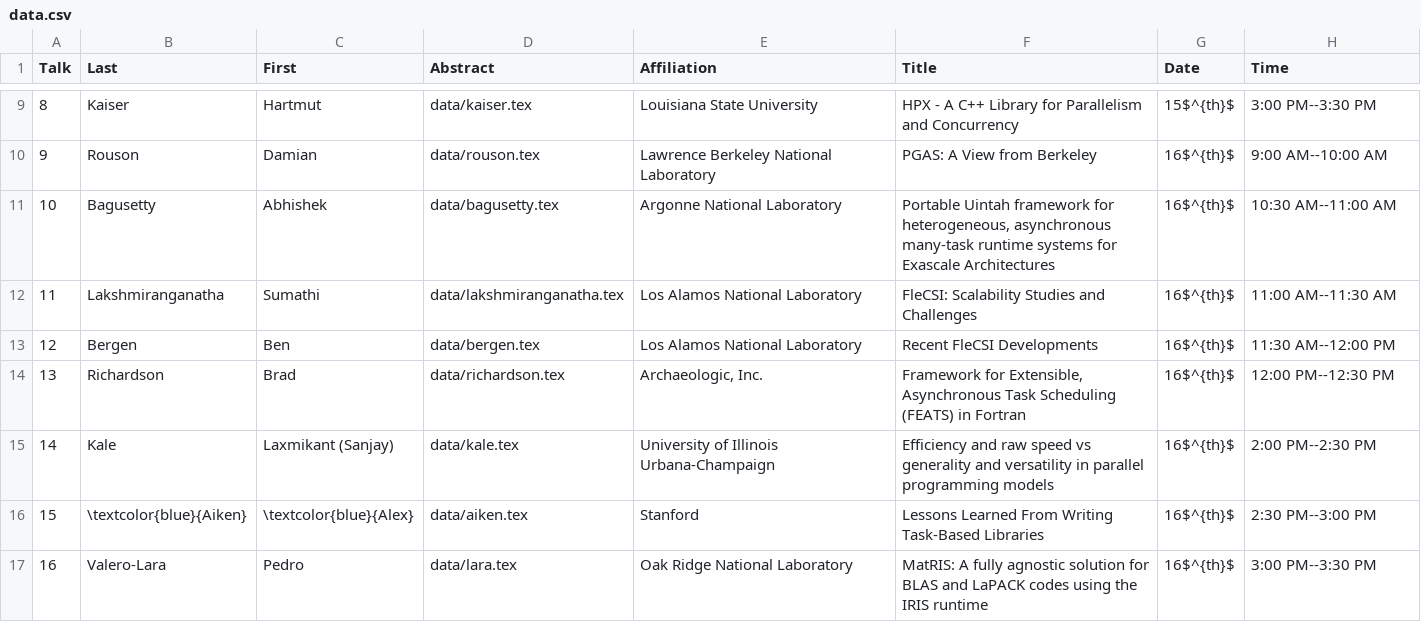
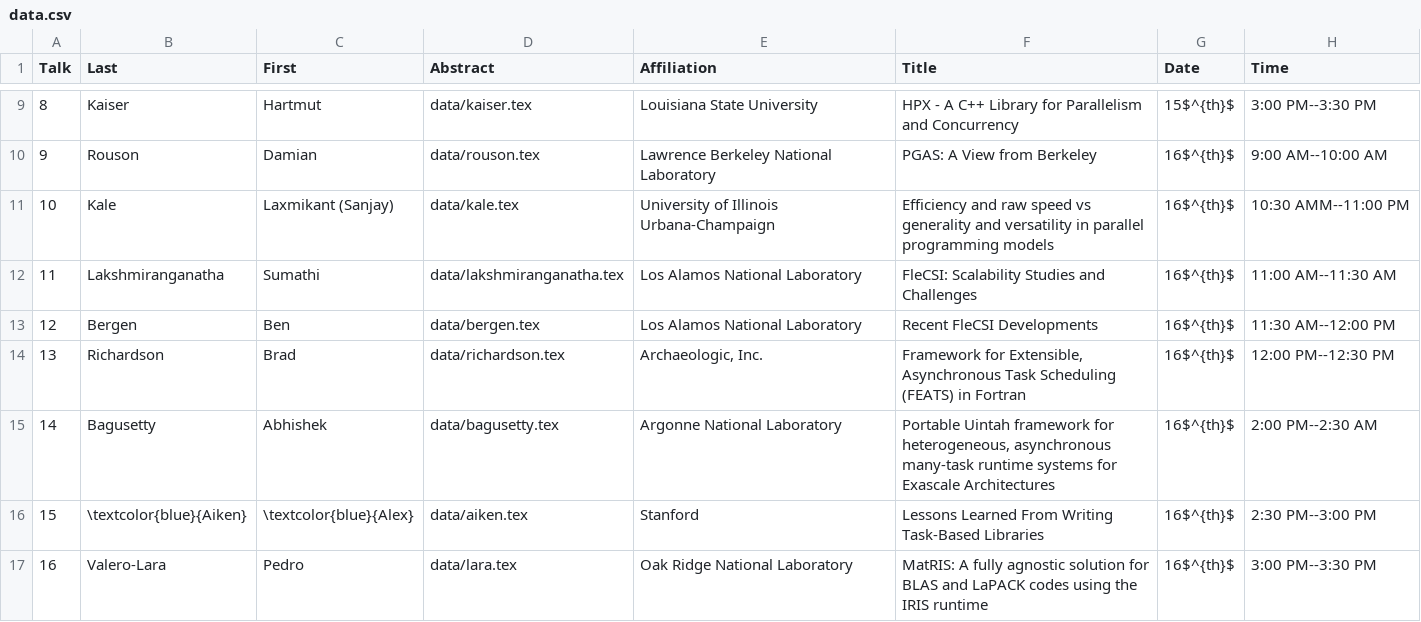
Before and after one commit to wamta25/booklet, a CSV file: data.csv, drawn as a sheet; only a part is shown, gaps mark what is left out.

Commit message:
Update schedule

```diff
--- a/data.csv
+++ b/data.csv
@@ -10,3 +10,3 @@ Talk,Last,First,Abstract,Affiliation,Title,Date,Time
 9,Rouson,Damian,data/rouson.tex,Lawrence Berkeley National Laboratory,PGAS: A View from Berkeley,16$^{th}$,9:00 AM--10:00 AM
-10,Bagusetty,Abhishek,data/bagusetty.tex,Argonne National Laboratory,"Portable Uintah framework for heterogeneous, asynchronous many-task runtime systems for Exascale Architectures",16$^{th}$,10:30 AM--11:00 AM
+10,Kale,Laxmikant (Sanjay),data/kale.tex,University of Illinois Urbana-Champaign,Efficiency and raw speed vs generality and versatility in parallel programming models,16$^{th}$,10:30 AMM--11:00 PM
 11,Lakshmiranganatha,Sumathi,data/lakshmiranganatha.tex,Los Alamos National Laboratory,FleCSI: Scalability Studies and Challenges,16$^{th}$,11:00 AM--11:30 AM
@@ -14,3 +14,3 @@ Talk,Last,First,Abstract,Affiliation,Title,Date,Time
 13,Richardson,Brad,data/richardson.tex,"Archaeologic, Inc.","Framework for Extensible, Asynchronous Task Scheduling (FEATS) in Fortran",16$^{th}$,12:00 PM--12:30 PM
-14,Kale,Laxmikant (Sanjay),data/kale.tex,University of Illinois Urbana-Champaign,Efficiency and raw speed vs generality and versatility in parallel programming models,16$^{th}$,2:00 PM--2:30 PM
+14,Bagusetty,Abhishek,data/bagusetty.tex,Argonne National Laboratory,"Portable Uintah framework for heterogeneous, asynchronous many-task runtime systems for Exascale Architectures",16$^{th}$,2:00     PM--2:30 AM
 15,\textcolor{blue}{Aiken},\textcolor{blue}{Alex},data/aiken.tex,Stanford,Lessons Learned From Writing Task-Based Libraries,16$^{th}$,2:30 PM--3:00 PM
```
